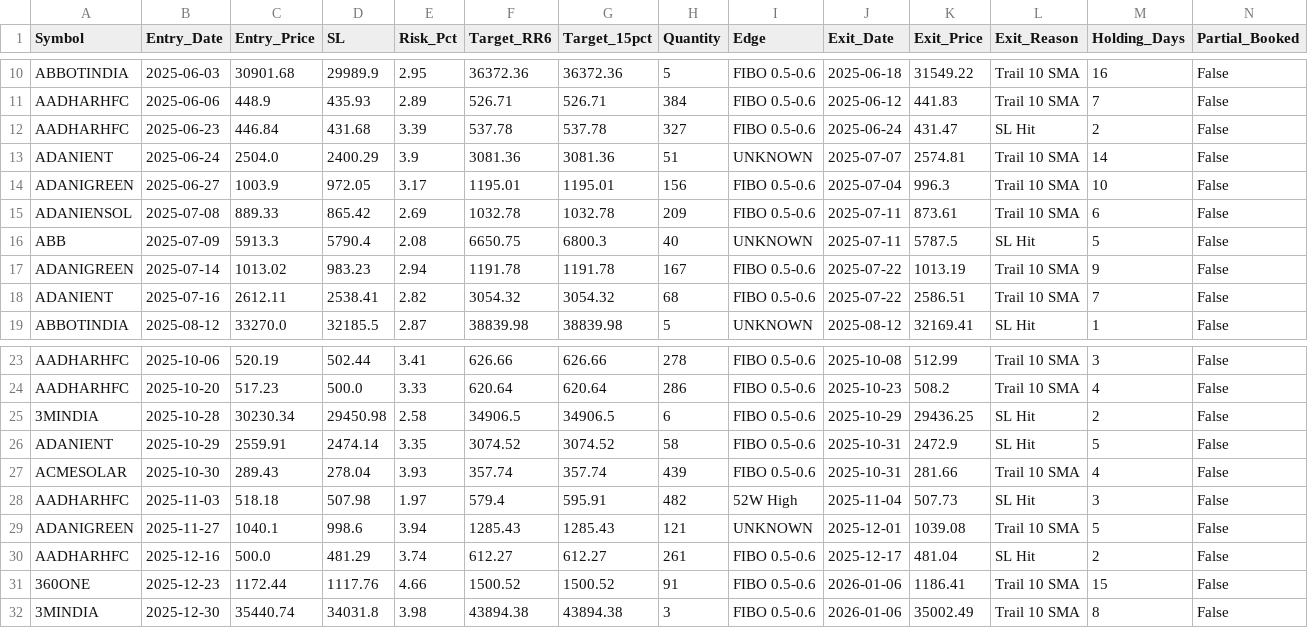
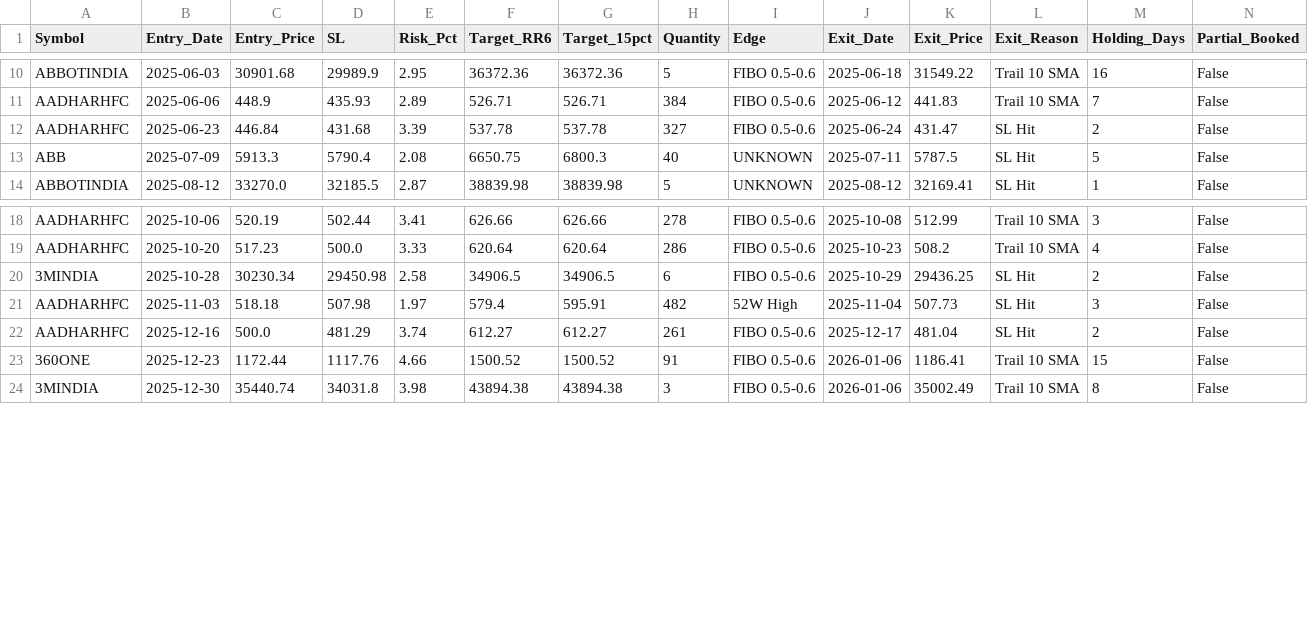
Before and after one commit to atikhalde/Momentum_swing, a CSV file: results/backtest/trades_5y.csv, drawn as a sheet; only a part is shown, gaps mark what is left out; rows hold the shown columns only; the diff names each change by its address in the sheet, - before the commit and + after, or states it on an @@ line.

```diff
--- a/results/backtest/trades_5y.csv
+++ b/results/backtest/trades_5y.csv
-row 13: ADANIENT | 2025-06-24 | 2504.0 | 2400.29 | 3.9 | 3081.36 | 3081.36 | 51 | UNKNOWN | 2025-07-07 | 2574.81 | Trail 10 SMA | 14 | False
-row 14: ADANIGREEN | 2025-06-27 | 1003.9 | 972.05 | 3.17 | 1195.01 | 1195.01 | 156 | FIBO 0.5-0.6 | 2025-07-04 | 996.3 | Trail 10 SMA | 10 | False
-row 15: ADANIENSOL | 2025-07-08 | 889.33 | 865.42 | 2.69 | 1032.78 | 1032.78 | 209 | FIBO 0.5-0.6 | 2025-07-11 | 873.61 | Trail 10 SMA | 6 | False
-row 17: ADANIGREEN | 2025-07-14 | 1013.02 | 983.23 | 2.94 | 1191.78 | 1191.78 | 167 | FIBO 0.5-0.6 | 2025-07-22 | 1013.19 | Trail 10 SMA | 9 | False
-row 18: ADANIENT | 2025-07-16 | 2612.11 | 2538.41 | 2.82 | 3054.32 | 3054.32 | 68 | FIBO 0.5-0.6 | 2025-07-22 | 2586.51 | Trail 10 SMA | 7 | False
-row 26: ADANIENT | 2025-10-29 | 2559.91 | 2474.14 | 3.35 | 3074.52 | 3074.52 | 58 | FIBO 0.5-0.6 | 2025-10-31 | 2472.9 | SL Hit | 5 | False
-row 27: ACMESOLAR | 2025-10-30 | 289.43 | 278.04 | 3.93 | 357.74 | 357.74 | 439 | FIBO 0.5-0.6 | 2025-10-31 | 281.66 | Trail 10 SMA | 4 | False
-row 29: ADANIGREEN | 2025-11-27 | 1040.1 | 998.6 | 3.94 | 1285.43 | 1285.43 | 121 | UNKNOWN | 2025-12-01 | 1039.08 | Trail 10 SMA | 5 | False
```
Also changed, not shown: results/backtest_single/metrics_5y.csv, 19 other files.
